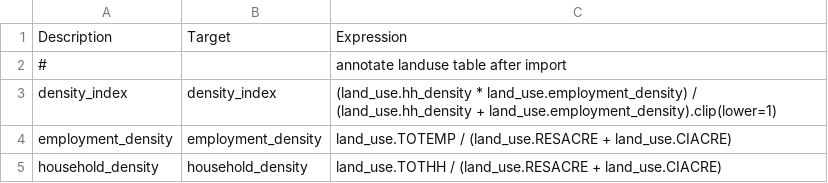
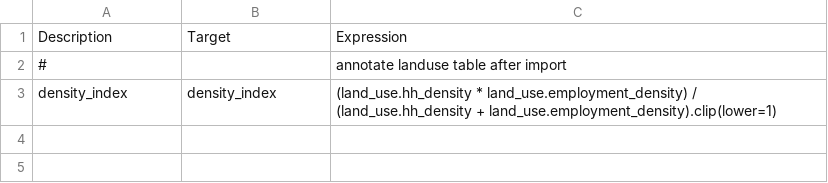
Before and after one commit to LBNL-UCB-STI/activitysim-configs-sfbay, a CSV file: annotate_landuse.csv, drawn as a sheet.

```diff
--- a/annotate_landuse.csv
+++ b/annotate_landuse.csv
@@ -3,3 +3 @@ Description,Target,Expression
 density_index,density_index,(land_use.hh_density * land_use.employment_density) / (land_use.hh_density + land_use.employment_density).clip(lower=1)
-employment_density,employment_density,land_use.TOTEMP / (land_use.RESACRE + land_use.CIACRE)
-household_density,household_density,land_use.TOTHH / (land_use.RESACRE + land_use.CIACRE)
```
Also changed, not shown: 2 other files.
